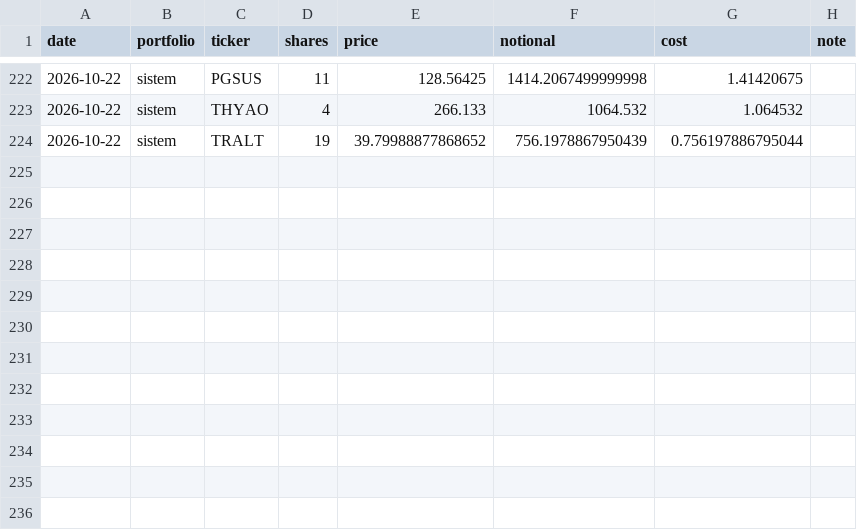
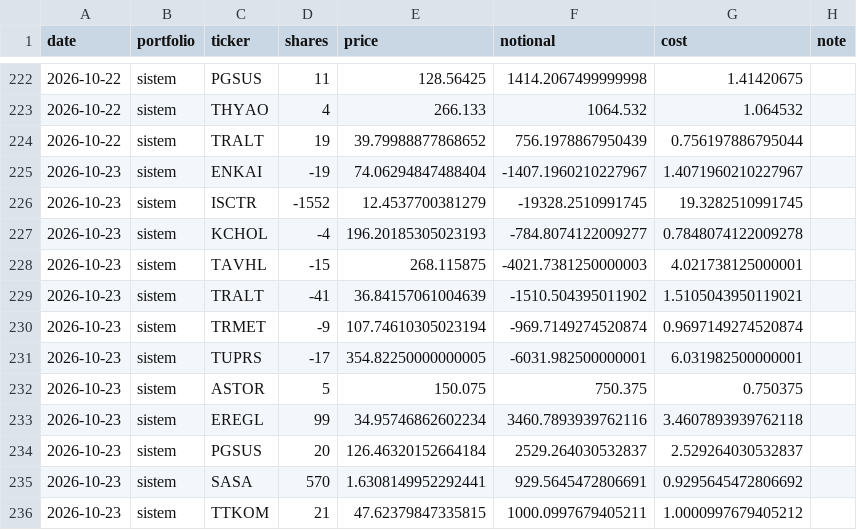
Before and after one commit to efehandereci-arch/meta-labeling-research, a CSV file: paper/trades.csv, drawn as a sheet; only a part is shown, gaps mark what is left out.

```diff
--- a/paper/trades.csv
+++ b/paper/trades.csv
@@ -224 +224,13 @@ date,portfolio,ticker,shares,price,notional,cost,note
 2026-10-22,sistem,TRALT,19,39.79988877868652,756.1978867950439,0.756197886795044,
+2026-10-23,sistem,ENKAI,-19,74.06294847488404,-1407.1960210227967,1.4071960210227967,
+2026-10-23,sistem,ISCTR,-1552,12.4537700381279,-19328.2510991745,19.3282510991745,
+2026-10-23,sistem,KCHOL,-4,196.20185305023193,-784.8074122009277,0.7848074122009278,
+2026-10-23,sistem,TAVHL,-15,268.115875,-4021.7381250000003,4.021738125000001,
+2026-10-23,sistem,TRALT,-41,36.84157061004639,-1510.504395011902,1.5105043950119021,
+2026-10-23,sistem,TRMET,-9,107.74610305023194,-969.7149274520874,0.9697149274520874,
+2026-10-23,sistem,TUPRS,-17,354.82250000000005,-6031.982500000001,6.031982500000001,
+2026-10-23,sistem,ASTOR,5,150.075,750.375,0.750375,
+2026-10-23,sistem,EREGL,99,34.95746862602234,3460.7893939762116,3.4607893939762118,
+2026-10-23,sistem,PGSUS,20,126.46320152664184,2529.264030532837,2.529264030532837,
+2026-10-23,sistem,SASA,570,1.6308149952292441,929.5645472806691,0.9295645472806692,
+2026-10-23,sistem,TTKOM,21,47.62379847335815,1000.0997679405211,1.0000997679405212,
```
Also changed, not shown: paper/decisions.csv, paper/equity.csv, 2 other files.
